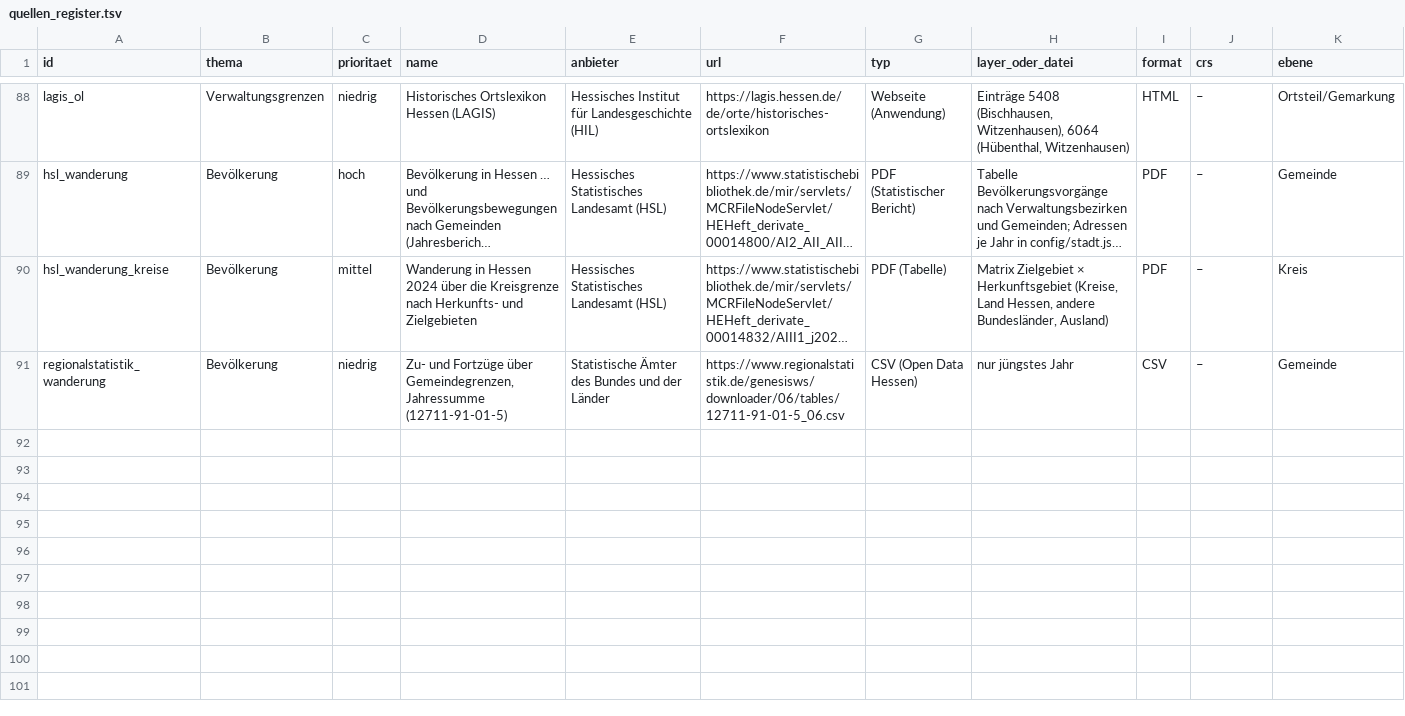
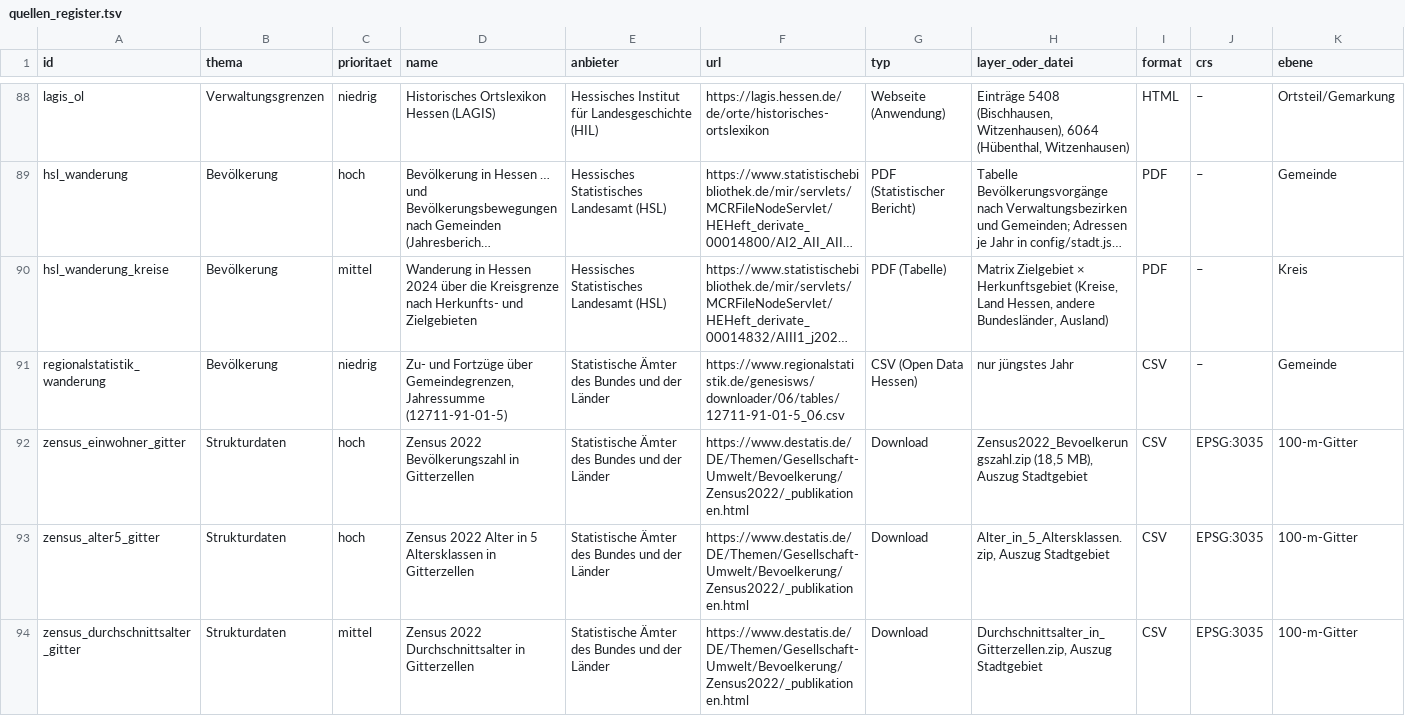
Before and after one commit to isabell-rzepecki/wiz-stadtmonitor, a TSV file: data/quellen_register.tsv, drawn as a sheet; only a part is shown, gaps mark what is left out; long unchanged cells end in …; rows hold the shown columns only; the diff covers the shown part only; the diff names each change by its address in the sheet, - before the commit and + after, or states it on an @@ line.

```diff
--- a/data/quellen_register.tsv
+++ b/data/quellen_register.tsv
+row 92: zensus_einwohner_gitter | Strukturdaten | hoch | Zensus 2022 Bevölkerungszahl in Gitterzellen | Statistische Ämter des Bundes und der Länder | https://www.destatis.de/DE/Themen/Gesellschaft-Umwelt/Bevoelkerung/Zensus2022/_publikationen.html | Download | Zensus2022_Bevoelkerungszahl.zip (18,5 MB), Auszug Stadtgebiet | CSV | EPSG:3035 | 100-m-Gitter
+row 93: zensus_alter5_gitter | Strukturdaten | hoch | Zensus 2022 Alter in 5 Altersklassen in Gitterzellen | Statistische Ämter des Bundes und der Länder | https://www.destatis.de/DE/Themen/Gesellschaft-Umwelt/Bevoelkerung/Zensus2022/_publikationen.html | Download | Alter_in_5_Altersklassen.zip, Auszug Stadtgebiet | CSV | EPSG:3035 | 100-m-Gitter
+row 94: zensus_durchschnittsalter_gitter | Strukturdaten | mittel | Zensus 2022 Durchschnittsalter in Gitterzellen | Statistische Ämter des Bundes und der Länder | https://www.destatis.de/DE/Themen/Gesellschaft-Umwelt/Bevoelkerung/Zensus2022/_publikationen.html | Download | Durchschnittsalter_in_Gitterzellen.zip, Auszug Stadtgebiet | CSV | EPSG:3035 | 100-m-Gitter
```
Also changed, not shown: 2 added rows and 5 edited cells elsewhere in this file, data/attribution.tsv, 22 other files.
